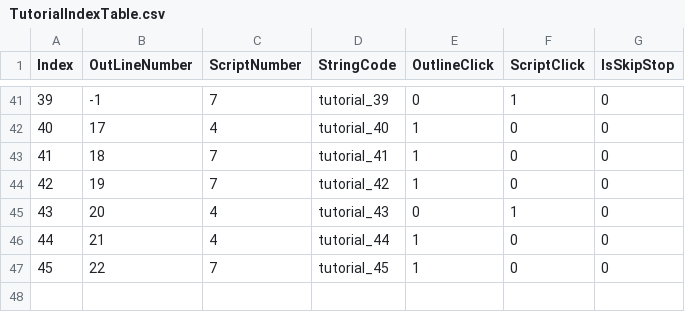
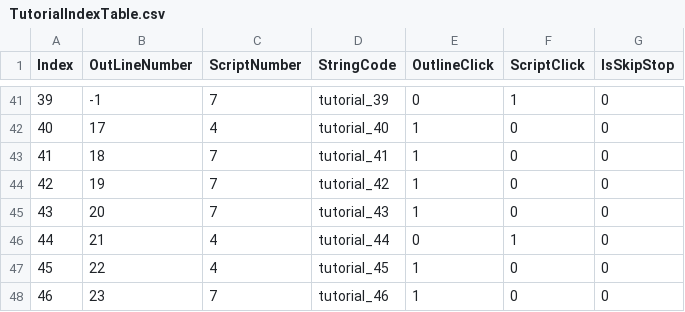
Before and after one commit to rockdo4/metacraft, a CSV file: Assets/Tables/TutorialIndexTable.csv, drawn as a sheet; only a part is shown, gaps mark what is left out.

```diff
--- a/Assets/Tables/TutorialIndexTable.csv
+++ b/Assets/Tables/TutorialIndexTable.csv
@@ -44,4 +44,5 @@
 42,19,7,tutorial_42,1,0,0
-43,20,4,tutorial_43,0,1,0
-44,21,4,tutorial_44,1,0,0
-45,22,7,tutorial_45,1,0,0
+43,20,7,tutorial_43,1,0,0
+44,21,4,tutorial_44,0,1,0
+45,22,4,tutorial_45,1,0,0
+46,23,7,tutorial_46,1,0,0
```
Also changed, not shown: Assets/Tables/StringTable_Event.csv, 3 other files.
